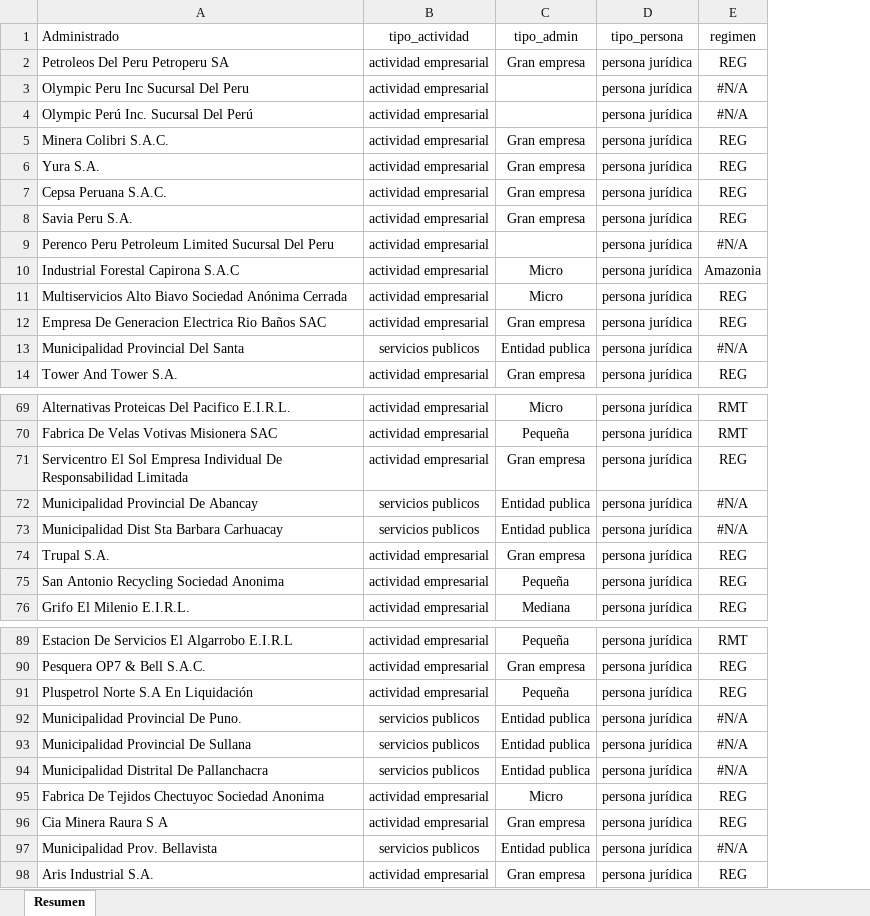
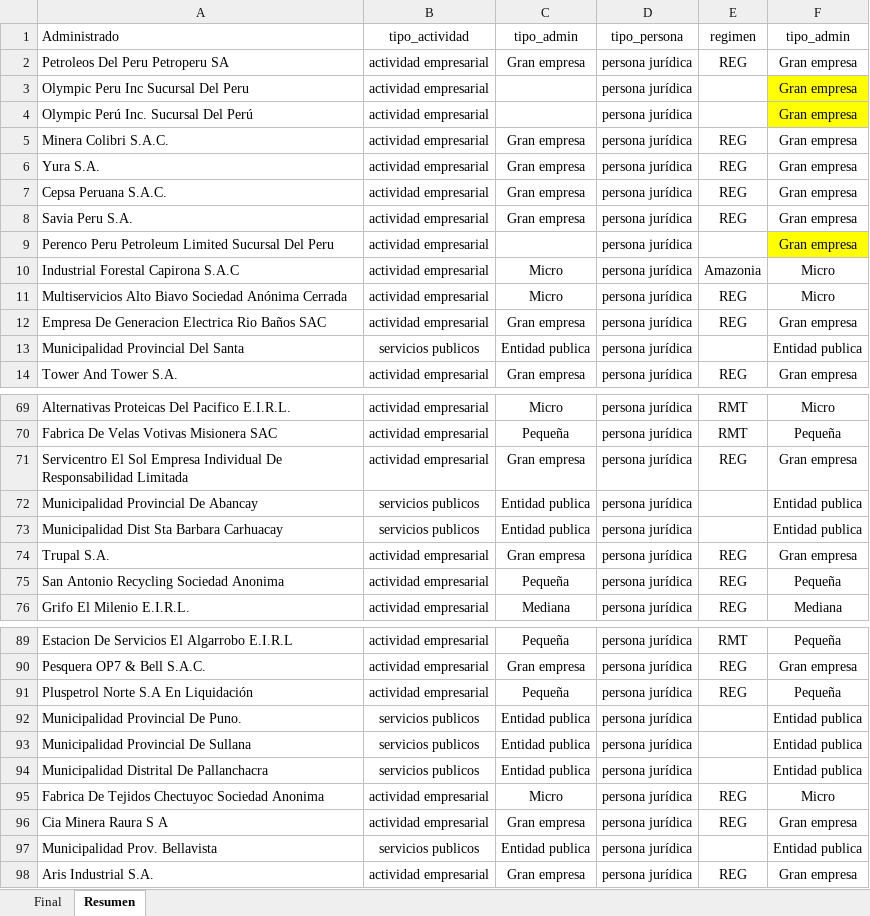
Before and after one commit to PaoloValcarcel/OEFA_SMER, an Excel workbook: Paolo/Scripts/Bases/Tipo_Empresas.xlsx, sheet Resumen, drawn as a sheet; only a part is shown, gaps mark what is left out; values as stored, in another font and other column widths than the file's, no borders; the diff covers the shown part only; the diff names each change by its address in the sheet, - before the commit and + after, or states it on an @@ line.

```diff
--- a/Paolo/Scripts/Bases/Tipo_Empresas.xlsx (sheet Resumen)
+++ b/Paolo/Scripts/Bases/Tipo_Empresas.xlsx (sheet Resumen)
+sheet tab: Final
+column F (tipo_admin), rows 2-14: Gran empresa | Gran empresa | Gran empresa | Gran empresa | Gran empresa | Gran empresa | Gran empresa | Gran empresa | Micro | Micro | Gran empresa | Entidad publica | Gran empresa; rows 69-76: Micro | Pequeña | Gran empresa | Entidad publica | Entidad publica | Gran empresa | Pequeña | Mediana; rows 89-98: Pequeña | Gran empresa | Pequeña | Entidad publica | Entidad publica | Entidad publica | Micro | Gran empresa | Entidad publica | Gran empresa
-E3:E4 (regimen): #N/A
+E3:E4 (regimen): (empty)
-E9 (regimen): #N/A
+E9 (regimen): (empty)
-E13 (regimen): #N/A
+E13 (regimen): (empty)
-E72:E73 (regimen): #N/A
+E72:E73 (regimen): (empty)
-E92:E94 (regimen): #N/A
+E92:E94 (regimen): (empty)
-E97 (regimen): #N/A
+E97 (regimen): (empty)
```
Also changed, not shown: 39 edited cells elsewhere in this sheet, 1 other file.
